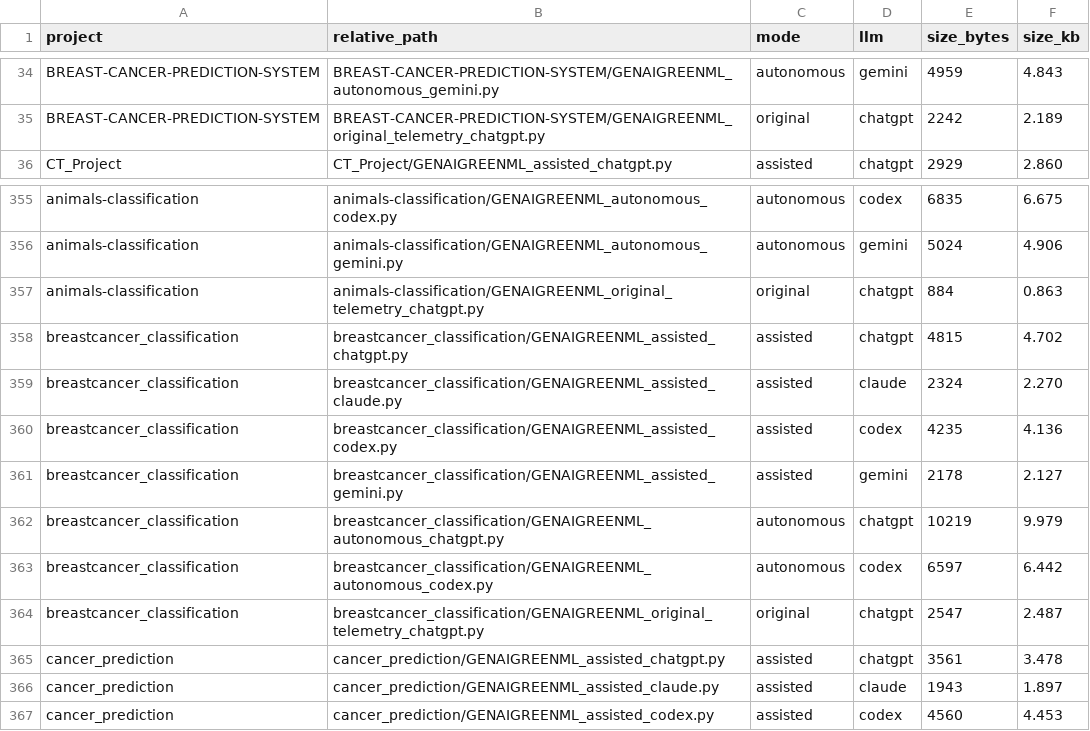
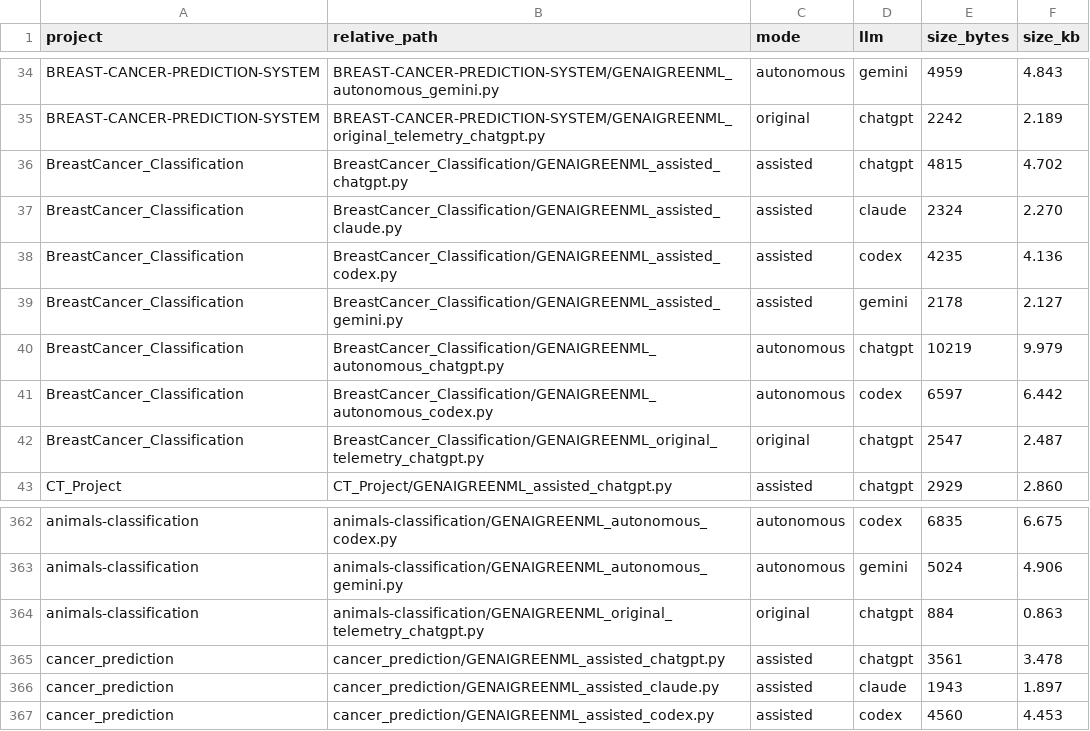
Before and after one commit to Bearwick/GenAI-GreenML, a CSV file: results/file_size_analysis/file_size_records.csv, drawn as a sheet; only a part is shown, gaps mark what is left out.

```diff
--- a/results/file_size_analysis/file_size_records.csv
+++ b/results/file_size_analysis/file_size_records.csv
@@ -35,2 +35,9 @@ BREAST-CANCER-PREDICTION-SYSTEM,BREAST-CANCER-PREDICTION-SYSTEM/GENAIGREENML_aut
 BREAST-CANCER-PREDICTION-SYSTEM,BREAST-CANCER-PREDICTION-SYSTEM/GENAIGREENML_original_telemetry_chatgpt.py,original,chatgpt,2242,2.189
+BreastCancer_Classification,BreastCancer_Classification/GENAIGREENML_assisted_chatgpt.py,assisted,chatgpt,4815,4.702
+BreastCancer_Classification,BreastCancer_Classification/GENAIGREENML_assisted_claude.py,assisted,claude,2324,2.270
+BreastCancer_Classification,BreastCancer_Classification/GENAIGREENML_assisted_codex.py,assisted,codex,4235,4.136
+BreastCancer_Classification,BreastCancer_Classification/GENAIGREENML_assisted_gemini.py,assisted,gemini,2178,2.127
+BreastCancer_Classification,BreastCancer_Classification/GENAIGREENML_autonomous_chatgpt.py,autonomous,chatgpt,10219,9.979
+BreastCancer_Classification,BreastCancer_Classification/GENAIGREENML_autonomous_codex.py,autonomous,codex,6597,6.442
+BreastCancer_Classification,BreastCancer_Classification/GENAIGREENML_original_telemetry_chatgpt.py,original,chatgpt,2547,2.487
 CT_Project,CT_Project/GENAIGREENML_assisted_chatgpt.py,assisted,chatgpt,2929,2.860
@@ -357,9 +364,2 @@ animals-classification,animals-classification/GENAIGREENML_autonomous_gemini.py,
 animals-classification,animals-classification/GENAIGREENML_original_telemetry_chatgpt.py,original,chatgpt,884,0.863
-breastcancer_classification,breastcancer_classification/GENAIGREENML_assisted_chatgpt.py,assisted,chatgpt,4815,4.702
-breastcancer_classification,breastcancer_classification/GENAIGREENML_assisted_claude.py,assisted,claude,2324,2.270
-breastcancer_classification,breastcancer_classification/GENAIGREENML_assisted_codex.py,assisted,codex,4235,4.136
-breastcancer_classification,breastcancer_classification/GENAIGREENML_assisted_gemini.py,assisted,gemini,2178,2.127
-breastcancer_classification,breastcancer_classification/GENAIGREENML_autonomous_chatgpt.py,autonomous,chatgpt,10219,9.979
-breastcancer_classification,breastcancer_classification/GENAIGREENML_autonomous_codex.py,autonomous,codex,6597,6.442
-breastcancer_classification,breastcancer_classification/GENAIGREENML_original_telemetry_chatgpt.py,original,chatgpt,2547,2.487
 cancer_prediction,cancer_prediction/GENAIGREENML_assisted_chatgpt.py,assisted,chatgpt,3561,3.478
```
Also changed, not shown: results/file_size_analysis/file_size_summary_stats.csv, results/file_size_analysis/non_generated_project_sizes.csv, 40 other files.
